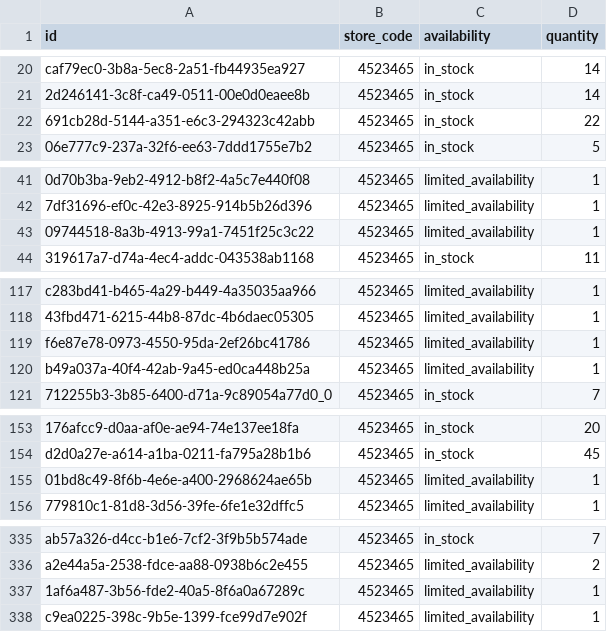
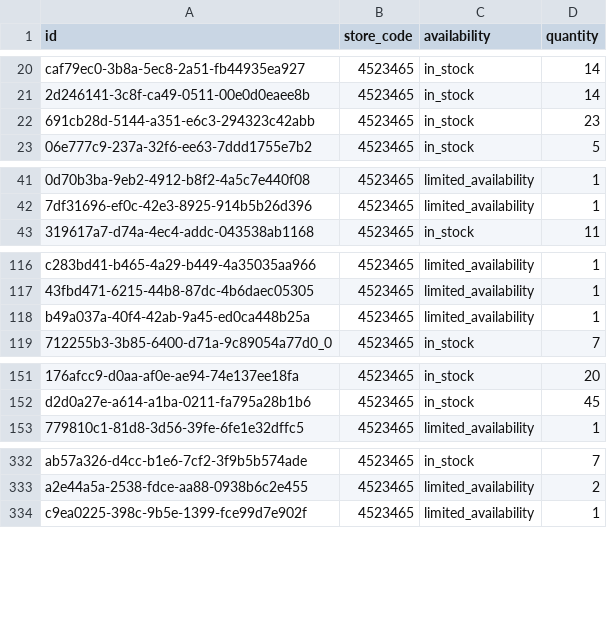
Before and after one commit to lautsu-afk/wix-local-inventory, a TSV file: docs/local_inventory.tsv, drawn as a sheet; only a part is shown, gaps mark what is left out; the diff names each change by its address in the sheet, - before the commit and + after, or states it on an @@ line.

```diff
--- a/docs/local_inventory.tsv
+++ b/docs/local_inventory.tsv
-D22 (quantity): 22
+D22 (quantity): 23
-row 43: 09744518-8a3b-4913-99a1-7451f25c3c22 | 4523465 | limited_availability | 1
-row 119: f6e87e78-0973-4550-95da-2ef26bc41786 | 4523465 | limited_availability | 1
-row 155: 01bd8c49-8f6b-4e6e-a400-2968624ae65b | 4523465 | limited_availability | 1
-row 337: 1af6a487-3b56-fde2-40a5-8f6a0a67289c | 4523465 | limited_availability | 1
```
